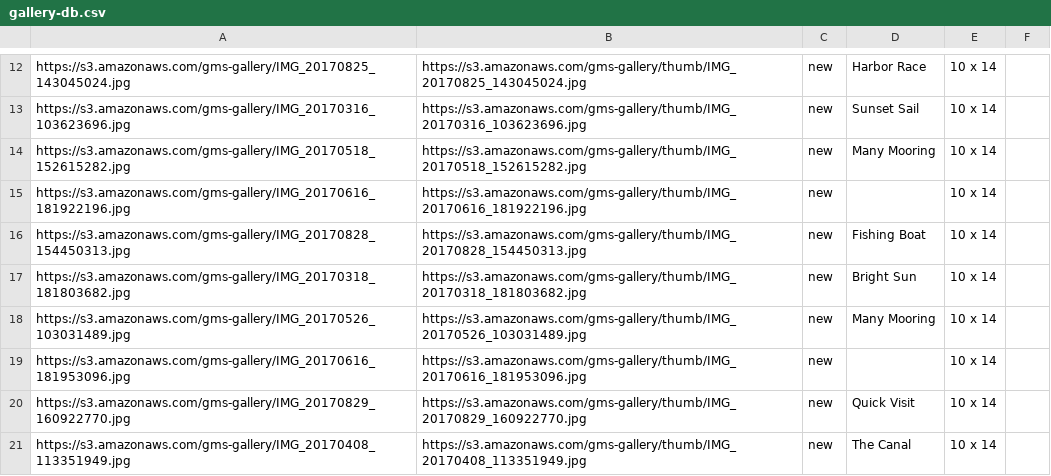
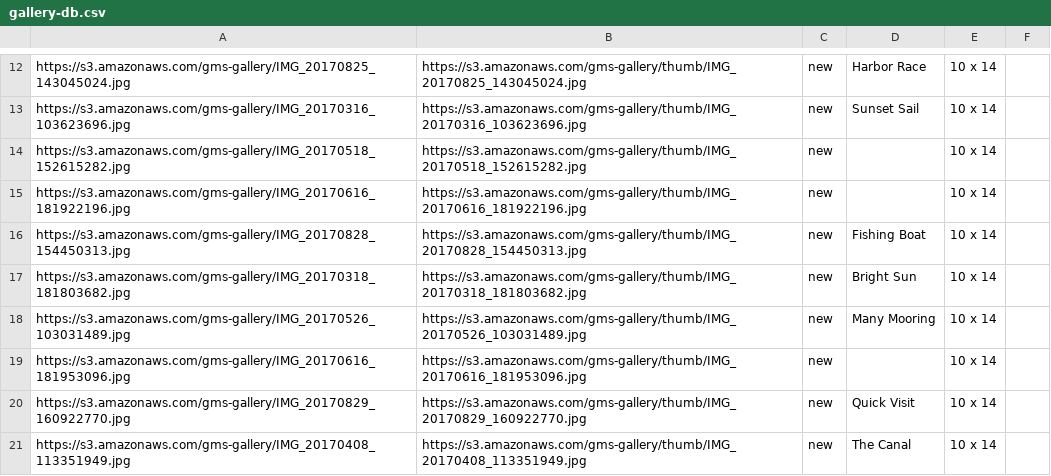
Before and after one commit to gstraehle/gallery, a CSV file: gallery-db.csv, drawn as a sheet; only a part is shown, gaps mark what is left out.

Commit message:
more naming updates

```diff
--- a/gallery-db.csv
+++ b/gallery-db.csv
@@ -13,3 +13,3 @@ https://s3.amazonaws.com/gms-gallery/IMG_20170825_143045024.jpg,https://s3.amazo
 https://s3.amazonaws.com/gms-gallery/IMG_20170316_103623696.jpg,https://s3.amazonaws.com/gms-gallery/thumb/IMG_20170316_103623696.jpg,new,Sunset Sail, 10 x 14,
-https://s3.amazonaws.com/gms-gallery/IMG_20170518_152615282.jpg,https://s3.amazonaws.com/gms-gallery/thumb/IMG_20170518_152615282.jpg,new,Many Mooring, 10 x 14,
+https://s3.amazonaws.com/gms-gallery/IMG_20170518_152615282.jpg,https://s3.amazonaws.com/gms-gallery/thumb/IMG_20170518_152615282.jpg,new,, 10 x 14,
 https://s3.amazonaws.com/gms-gallery/IMG_20170616_181922196.jpg,https://s3.amazonaws.com/gms-gallery/thumb/IMG_20170616_181922196.jpg,new,, 10 x 14,
```
